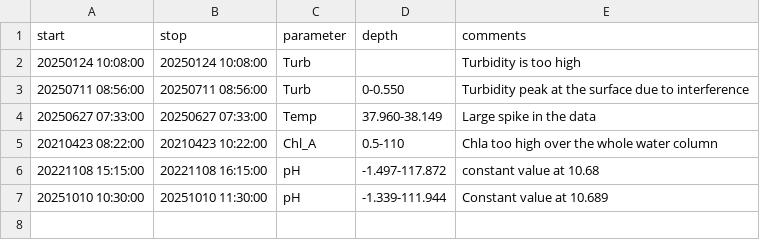
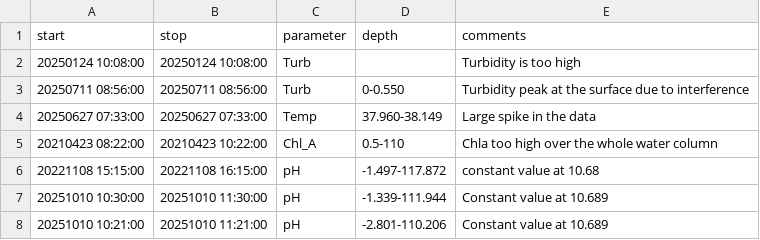
Before and after one commit to LeXPLORE-Platform/platform-ctd-profiles, a CSV file: notes/events.csv, drawn as a sheet; the diff names each change by its address in the sheet, - before the commit and + after, or states it on an @@ line.

Commit message:
feat:add event for issue #7

```diff
--- a/notes/events.csv
+++ b/notes/events.csv
+row 8: 20251010 10:21:00 | 20251010 11:21:00 | pH | -2.801-110.206 | Constant value at 10.689
```
